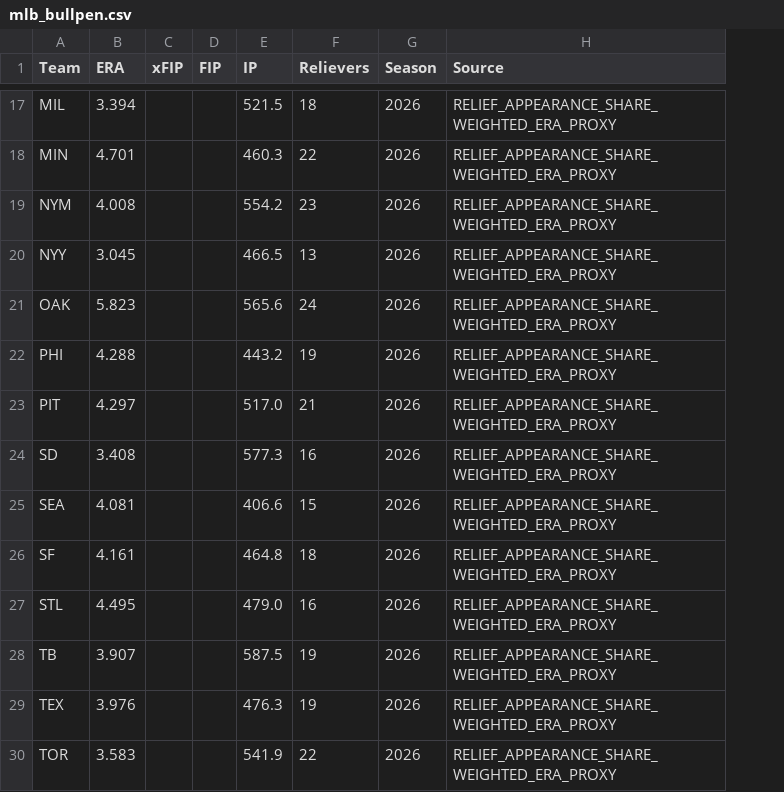
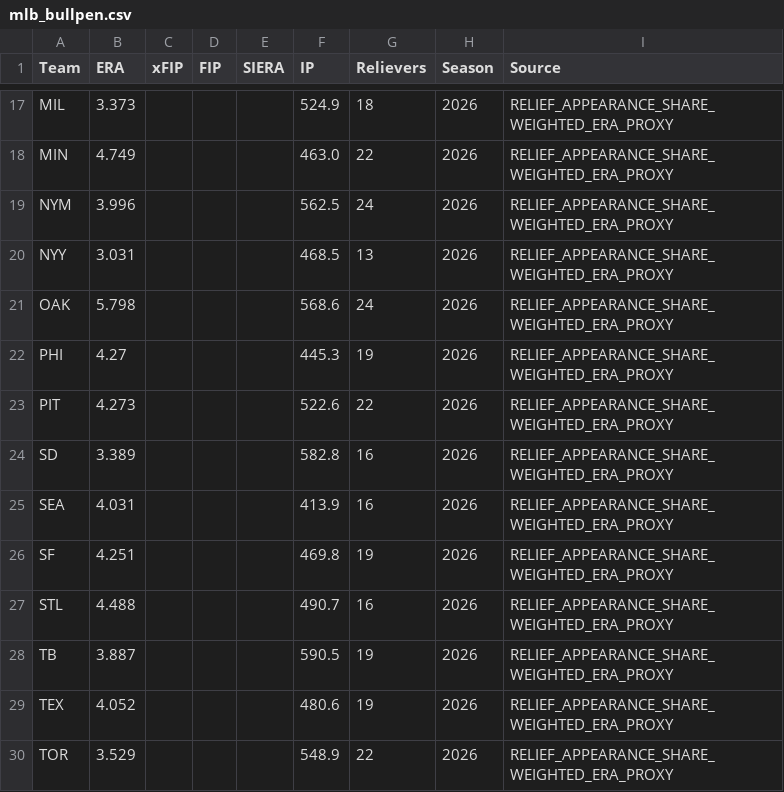
Before and after one commit to ricardodanmaravilla-coder/MLB-Pred, a CSV file: data/mlb_bullpen.csv, drawn as a sheet; only a part is shown, gaps mark what is left out; addresses are those after the commit; the diff covers the shown part only; the diff names each change by its address in the sheet, - before the commit and + after, or states it on an @@ line.

```diff
--- a/data/mlb_bullpen.csv
+++ b/data/mlb_bullpen.csv
+column E (SIERA), empty
-B17 (ERA): 3.394
+B17 (ERA): 3.373
-F17 (IP): 521.5
+F17 (IP): 524.9
-B18 (ERA): 4.701
+B18 (ERA): 4.749
-F18 (IP): 460.3
+F18 (IP): 463.0
-B19 (ERA): 4.008
+B19 (ERA): 3.996
-F19 (IP): 554.2
+F19 (IP): 562.5
-G19 (Relievers): 23
+G19 (Relievers): 24
-B20 (ERA): 3.045
+B20 (ERA): 3.031
-F20 (IP): 466.5
+F20 (IP): 468.5
-B21 (ERA): 5.823
+B21 (ERA): 5.798
-F21 (IP): 565.6
+F21 (IP): 568.6
-B22 (ERA): 4.288
+B22 (ERA): 4.27
-F22 (IP): 443.2
+F22 (IP): 445.3
-B23 (ERA): 4.297
+B23 (ERA): 4.273
-F23 (IP): 517.0
+F23 (IP): 522.6
-G23 (Relievers): 21
+G23 (Relievers): 22
-B24 (ERA): 3.408
+B24 (ERA): 3.389
-F24 (IP): 577.3
+F24 (IP): 582.8
-B25 (ERA): 4.081
+B25 (ERA): 4.031
-F25 (IP): 406.6
+F25 (IP): 413.9
-G25 (Relievers): 15
+G25 (Relievers): 16
-B26 (ERA): 4.161
+B26 (ERA): 4.251
-F26 (IP): 464.8
+F26 (IP): 469.8
-G26 (Relievers): 18
+G26 (Relievers): 19
-B27 (ERA): 4.495
+B27 (ERA): 4.488
-F27 (IP): 479.0
+F27 (IP): 490.7
-B28 (ERA): 3.907
+B28 (ERA): 3.887
-F28 (IP): 587.5
+F28 (IP): 590.5
-B29 (ERA): 3.976
+B29 (ERA): 4.052
-F29 (IP): 476.3
+F29 (IP): 480.6
-B30 (ERA): 3.583
+B30 (ERA): 3.529
-F30 (IP): 541.9
+F30 (IP): 548.9
```
Also changed, not shown: 33 edited cells elsewhere in this file, data/mlb_pitching.csv, data/mlb_pitching_individual.csv, 2 other files.
